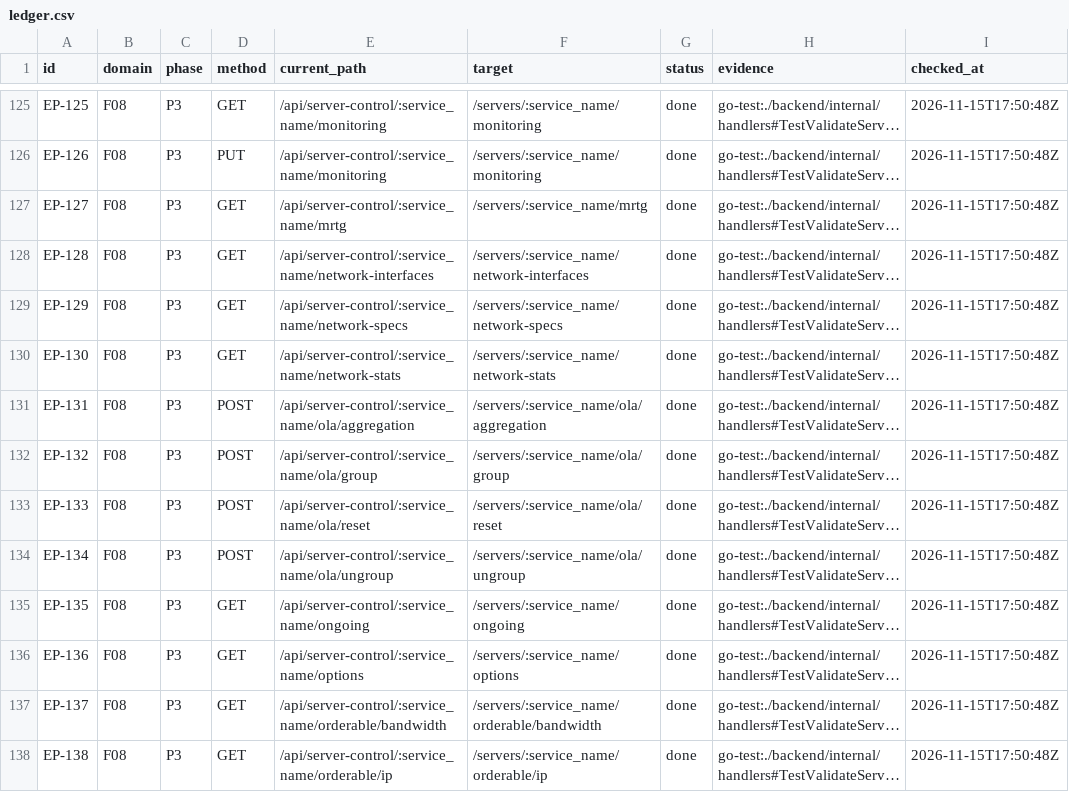
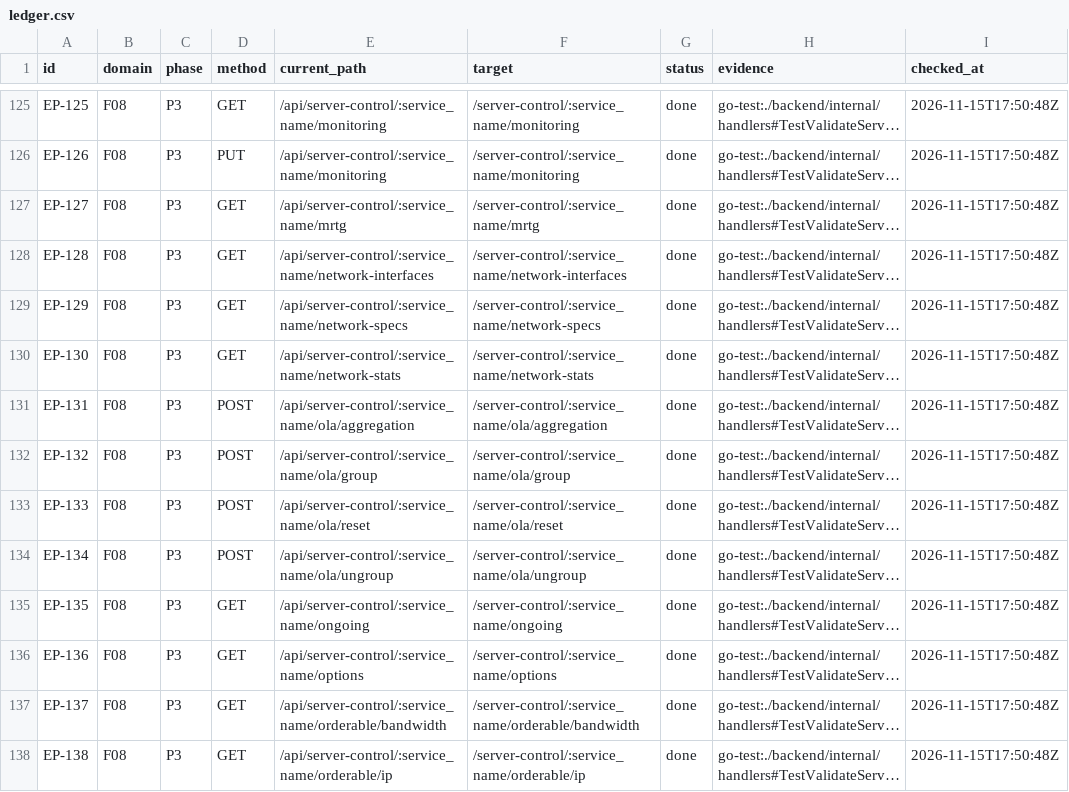
Before and after one commit to coolci/OVH_WEBUI, a CSV file: docs/prd-v2/progress/ledger.csv, drawn as a sheet; only a part is shown, gaps mark what is left out; long unchanged cells end in …; the diff covers the shown part only; the diff names each change by its address in the sheet, - before the commit and + after, or states it on an @@ line.

Commit message:
release(nextgen): 79/79 audit bugs FIXED_VERIFIED + full-stack regression gate
- add scripts/audit-79-regression.test.mjs (inverted fe_verify PoC: DC mapping, ActiveAccountSync,
  mergeDcAvailability, en api keys, versionless Eco preorder, disk-group/RAID merge, hot spares,
  MB->GB, VPS subsidiaries, kimsufi/soyoustart, OpenAPI 0/0, nginx /assets headers + /api/internal)
- refresh contract_diff.json (backend 264 / openapi 264, 0/0 mismatch)
- realign 140 ledger targets /servers,/vps -> /server-control,/vps-control (BUG-CONTRACT-01, auth #35)
- manifest + master ledger: 79/79 FIXED_VERIFIED, sourceCodeModified=true
- tooling-proof TL-02: search health-fragment end marker after start (EXISTING_API_KEY collision)

```diff
--- a/docs/prd-v2/progress/ledger.csv
+++ b/docs/prd-v2/progress/ledger.csv
-F125:F126 (target): /servers/:service_name/monitoring
+F125:F126 (target): /server-control/:service_name/monitoring
-F127 (target): /servers/:service_name/mrtg
+F127 (target): /server-control/:service_name/mrtg
-F128 (target): /servers/:service_name/network-interfaces
+F128 (target): /server-control/:service_name/network-interfaces
-F129 (target): /servers/:service_name/network-specs
+F129 (target): /server-control/:service_name/network-specs
-F130 (target): /servers/:service_name/network-stats
+F130 (target): /server-control/:service_name/network-stats
-F131 (target): /servers/:service_name/ola/aggregation
+F131 (target): /server-control/:service_name/ola/aggregation
-F132 (target): /servers/:service_name/ola/group
+F132 (target): /server-control/:service_name/ola/group
-F133 (target): /servers/:service_name/ola/reset
+F133 (target): /server-control/:service_name/ola/reset
-F134 (target): /servers/:service_name/ola/ungroup
+F134 (target): /server-control/:service_name/ola/ungroup
-F135 (target): /servers/:service_name/ongoing
+F135 (target): /server-control/:service_name/ongoing
-F136 (target): /servers/:service_name/options
+F136 (target): /server-control/:service_name/options
-F137 (target): /servers/:service_name/orderable/bandwidth
+F137 (target): /server-control/:service_name/orderable/bandwidth
-F138 (target): /servers/:service_name/orderable/ip
+F138 (target): /server-control/:service_name/orderable/ip
```
Also changed, not shown: 126 edited cells elsewhere in this file, progress/ledger.csv, 5 other files.
